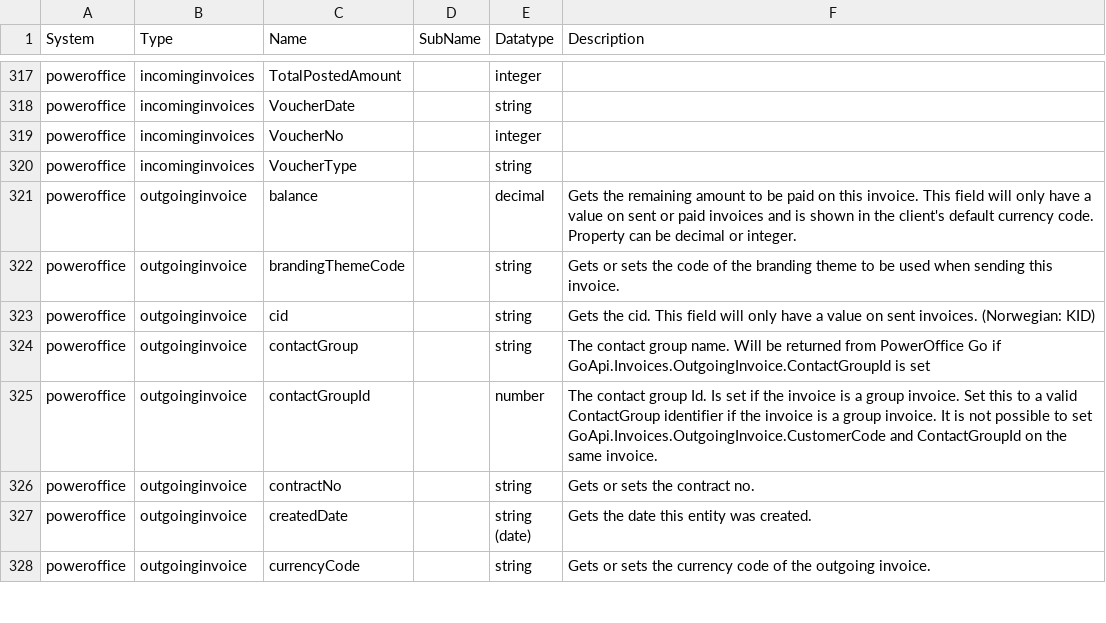
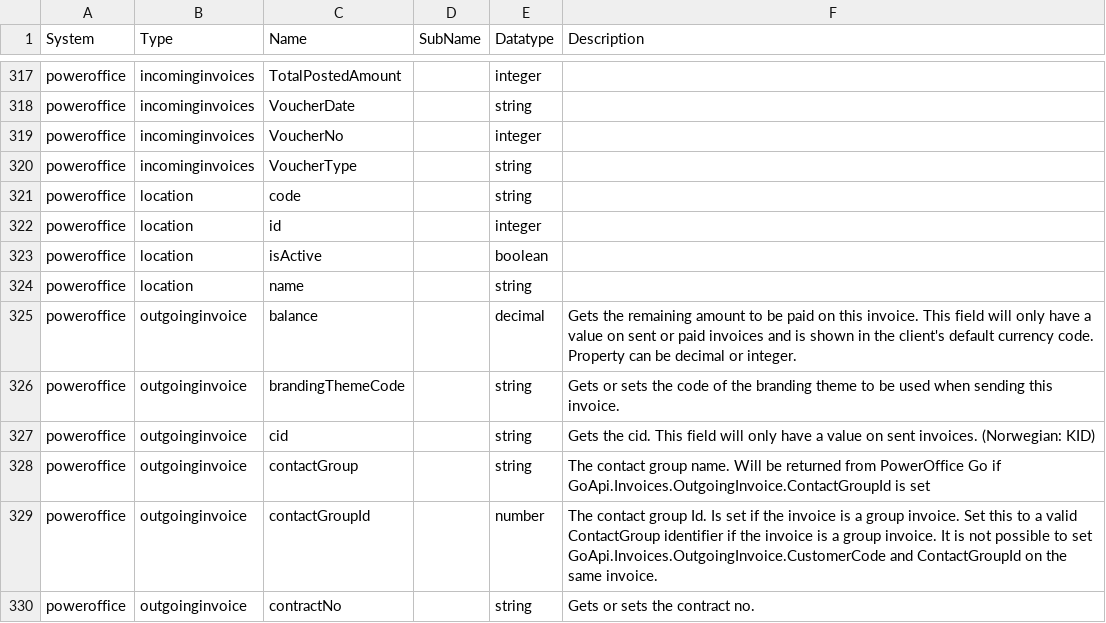
Before and after one commit to sesam-io/powerofficego-connector, a CSV file: schema.csv, drawn as a sheet; only a part is shown, gaps mark what is left out; the shorter side is filled out with more unchanged rows; the diff covers the shown part only.

Commit message:
IS-15582 Add support for location datatype (#42)
* IS-15469: Add support for Customers datatype

* IS-15470: Add Employees datatype

* IS-15476 Add support for Projects datatype (get and insert operations) (#28)

* Revert "Added example usage of v2 api"

This reverts commit 9c313b314181230eb7d7b4e0860d7f169c74987e.

* IS-15502: Add VatCode to V1

* add projects template

* add operations

* update system for order datatype

* IS-15510 Add Quote and Currency datatypes (#26)

* add currency and quote templates

* add quote_list operation

* add order template

* update projects template

* minor change

* remove unneccesary datatypes

* add schema for projects

* add order template

* remove v1 templates from manifest

* remove v1 datatypes and schemas

* remove update and delete operations + minor change

* change datatype to lowecase

* add schema.csv

---------

Co-authored-by: mMaydew <michael.maydew@sesam.io>

* IS-15472: Add support for Suppliers

* IS-15473 Add support for OutgoingInvoices (#29)

* add outgoinginvoice and outgoinginvoicelines templates

* add outgoinginvoiceslines_list operation

* add schema for outgoinginvoices

* fix template name in manifest

* merge outgoinginvoices and salesorders templates

* remove outgoinginvoices template

* add schema.csv

* IS-15532: Add support for VatCodes

* IS-15474 Add support for IncomingInvoices (#32)

* add template for incominginvoices

* add schema for incominginvoices

* add schema.csv

* add schema for outgoinginvoicelines

* add update operation

* add departments template

* add projects template

* merge from playground

* rewrite payload for departments

* rewrite payload for customers datatype + add update operation

* switch to transform-share-rest from the pasted template

* remove enable_deletes

* add schema from playground

* add employee

* add update operation to system

* update manifest

* add primary_key_insert to departments

* add location to manifest

* add location template

* add schema for location

* update schemas

* add schema.csv

---------

Co-authored-by: mMaydew <michael.maydew@sesam.io>

```diff
--- a/schema.csv
+++ b/schema.csv
@@ -320,2 +320,6 @@
 "poweroffice","incominginvoices","VoucherType","","string",""
+"poweroffice","location","code","","string",""
+"poweroffice","location","id","","integer",""
+"poweroffice","location","isActive","","boolean",""
+"poweroffice","location","name","","string",""
 "poweroffice","outgoinginvoice","balance","","decimal","Gets the remaining amount to be paid on this invoice. This field will only have a value on sent or paid invoices and is shown in the client's default currency code. Property can be decimal or integer."
```
Also changed, not shown: 37 added rows elsewhere in this file, 8 other files.
